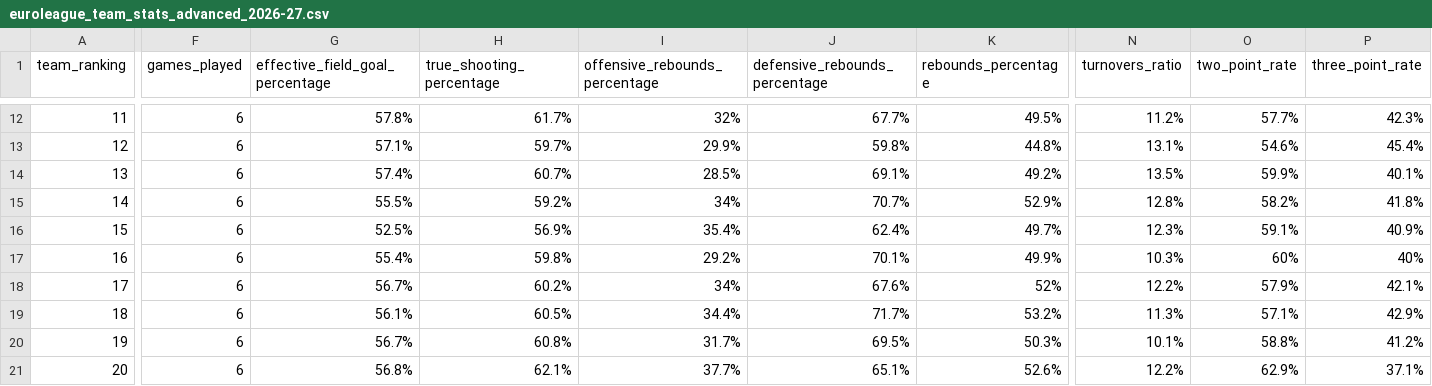
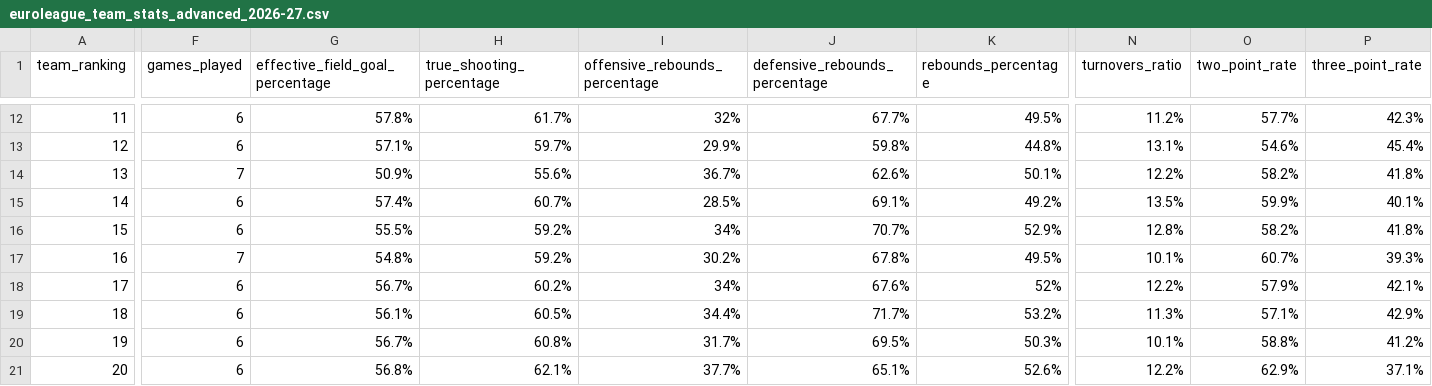
Before and after one commit to IvoVillanueva/EUROLIGAS, a CSV file: data/euroleague_team_stats_advanced_2026-27.csv, drawn as a sheet; only a part is shown, gaps mark what is left out; removed rows and columns are numbered as before the commit, all else as after; rows hold the shown columns only; the diff covers the shown part only; the diff names each change by its address in the sheet, - before the commit and + after, or states it on an @@ line.

```diff
--- a/data/euroleague_team_stats_advanced_2026-27.csv
+++ b/data/euroleague_team_stats_advanced_2026-27.csv
+row 14: 13 | 7 | 50.9% | 55.6% | 36.7% | 62.6% | 50.1% | 12.2% | 58.2% | 41.8%
-A15 (team_ranking): 13
+A15 (team_ranking): 14
-A16 (team_ranking): 14
+A16 (team_ranking): 15
-row 16: 15 | 6 | 52.5% | 56.9% | 35.4% | 62.4% | 49.7% | 12.3% | 59.1% | 40.9%
-F17 (games_played): 6
+F17 (games_played): 7
-G17 (effective_field_goal_percentage): 55.4%
+G17 (effective_field_goal_percentage): 54.8%
-H17 (true_shooting_percentage): 59.8%
+H17 (true_shooting_percentage): 59.2%
-I17 (offensive_rebounds_percentage): 29.2%
+I17 (offensive_rebounds_percentage): 30.2%
-J17 (defensive_rebounds_percentage): 70.1%
+J17 (defensive_rebounds_percentage): 67.8%
-K17 (rebounds_percentage): 49.9%
+K17 (rebounds_percentage): 49.5%
-N17 (turnovers_ratio): 10.3%
+N17 (turnovers_ratio): 10.1%
-O17 (two_point_rate): 60%
+O17 (two_point_rate): 60.7%
-P17 (three_point_rate): 40%
+P17 (three_point_rate): 39.3%
```
Also changed, not shown: 3 edited cells elsewhere in this file, data/eurocup_team_stats_opponentsAdvanced_2026-27.csv, data/eurocup_team_stats_opponentsTraditional_2026-27.csv, 7 other files.
